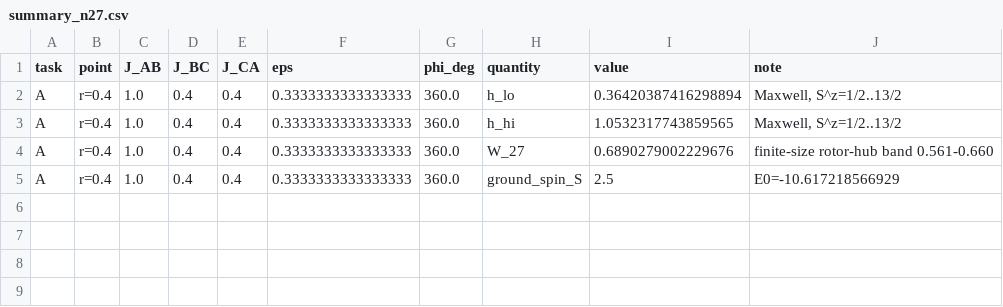
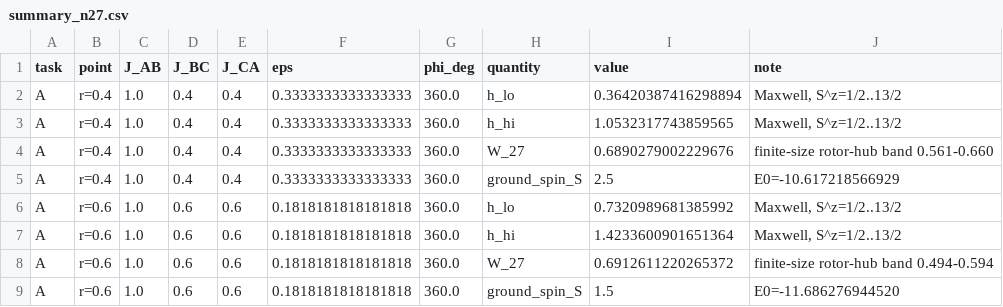
Before and after one commit to cywon-commits/stuffed-honeycomb-magnetism, a CSV file: data/field_dice/n27/summary_n27.csv, drawn as a sheet.

```diff
--- a/data/field_dice/n27/summary_n27.csv
+++ b/data/field_dice/n27/summary_n27.csv
@@ -5 +5,5 @@ A,r=0.4,1.0,0.4,0.4,0.3333333333333333,360.0,W_27,0.6890279002229676,finite-size
 A,r=0.4,1.0,0.4,0.4,0.3333333333333333,360.0,ground_spin_S,2.5,E0=-10.617218566929
+A,r=0.6,1.0,0.6,0.6,0.1818181818181818,360.0,h_lo,0.7320989681385992,"Maxwell, S^z=1/2..13/2"
+A,r=0.6,1.0,0.6,0.6,0.1818181818181818,360.0,h_hi,1.4233600901651364,"Maxwell, S^z=1/2..13/2"
+A,r=0.6,1.0,0.6,0.6,0.1818181818181818,360.0,W_27,0.6912611220265372,finite-size rotor-hub band 0.494-0.594
+A,r=0.6,1.0,0.6,0.6,0.1818181818181818,360.0,ground_spin_S,1.5,E0=-11.686276944520
```
Also changed, not shown: 1 other file.
